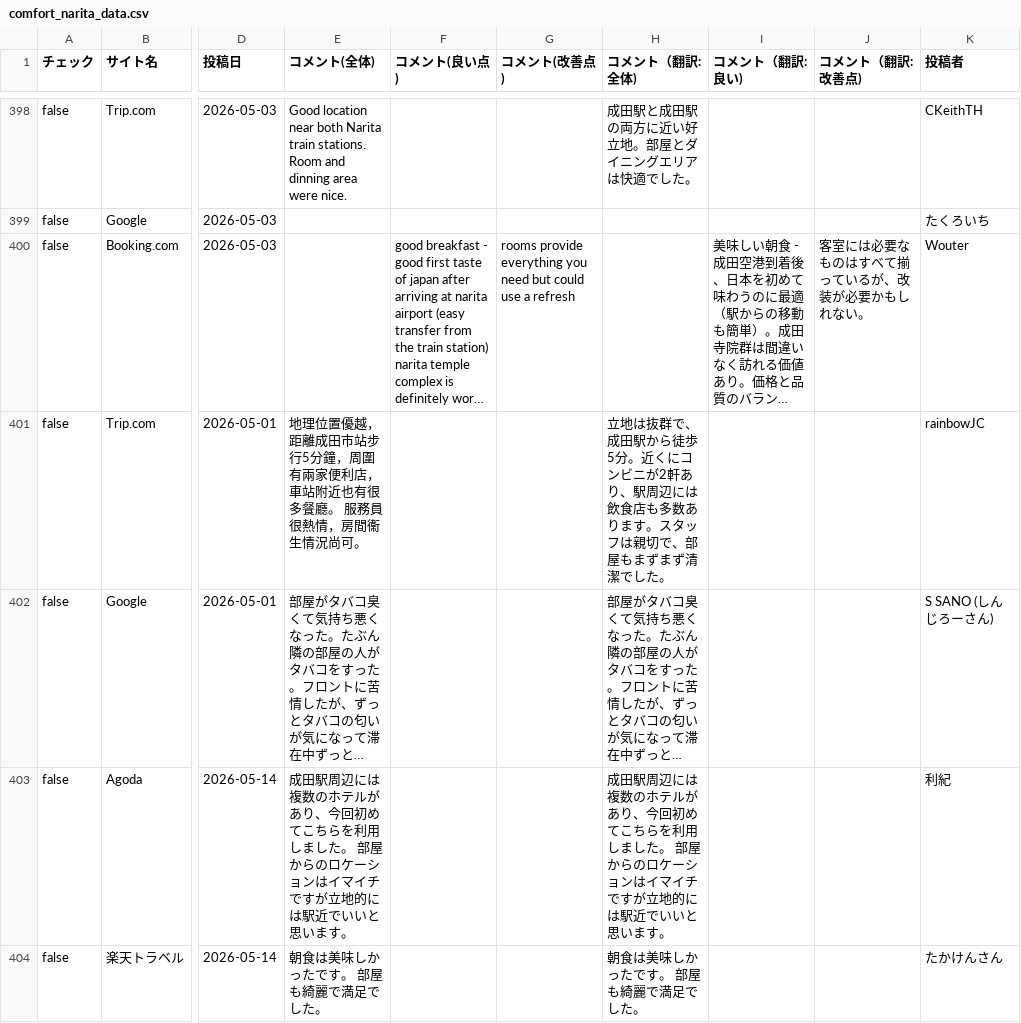
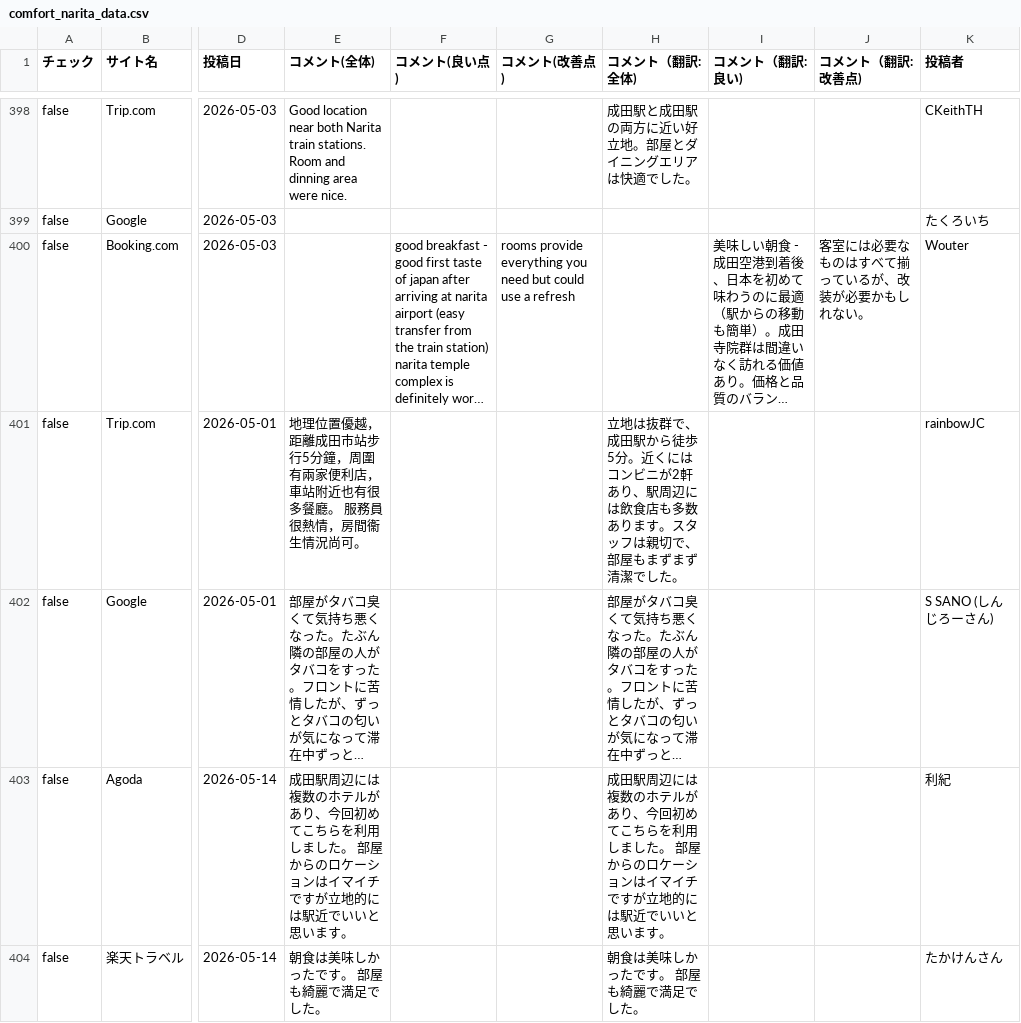
Before and after one commit to TAKAHASHIMITSUGU329/primechange-portal, a CSV file: データ/ホテル口コミデータ/comfort_narita_data.csv, drawn as a sheet; only a part is shown, gaps mark what is left out; long unchanged cells end in …; the diff covers the shown part only; the diff names each change by its address in the sheet, - before the commit and + after, or states it on an @@ line.

```diff
--- a/データ/ホテル口コミデータ/comfort_narita_data.csv
+++ b/データ/ホテル口コミデータ/comfort_narita_data.csv
-H401 (コメント（翻訳:全体)): …。近くにコンビニ…
+H401 (コメント（翻訳:全体)): …。近くにはコンビニ…
```
Also changed, not shown: 20 edited cells elsewhere in this file, データ/ホテル口コミデータ/comfort_hakata_data.csv, データ/ホテル口コミデータ/comment_yokohama_data.csv, 51 other files.
